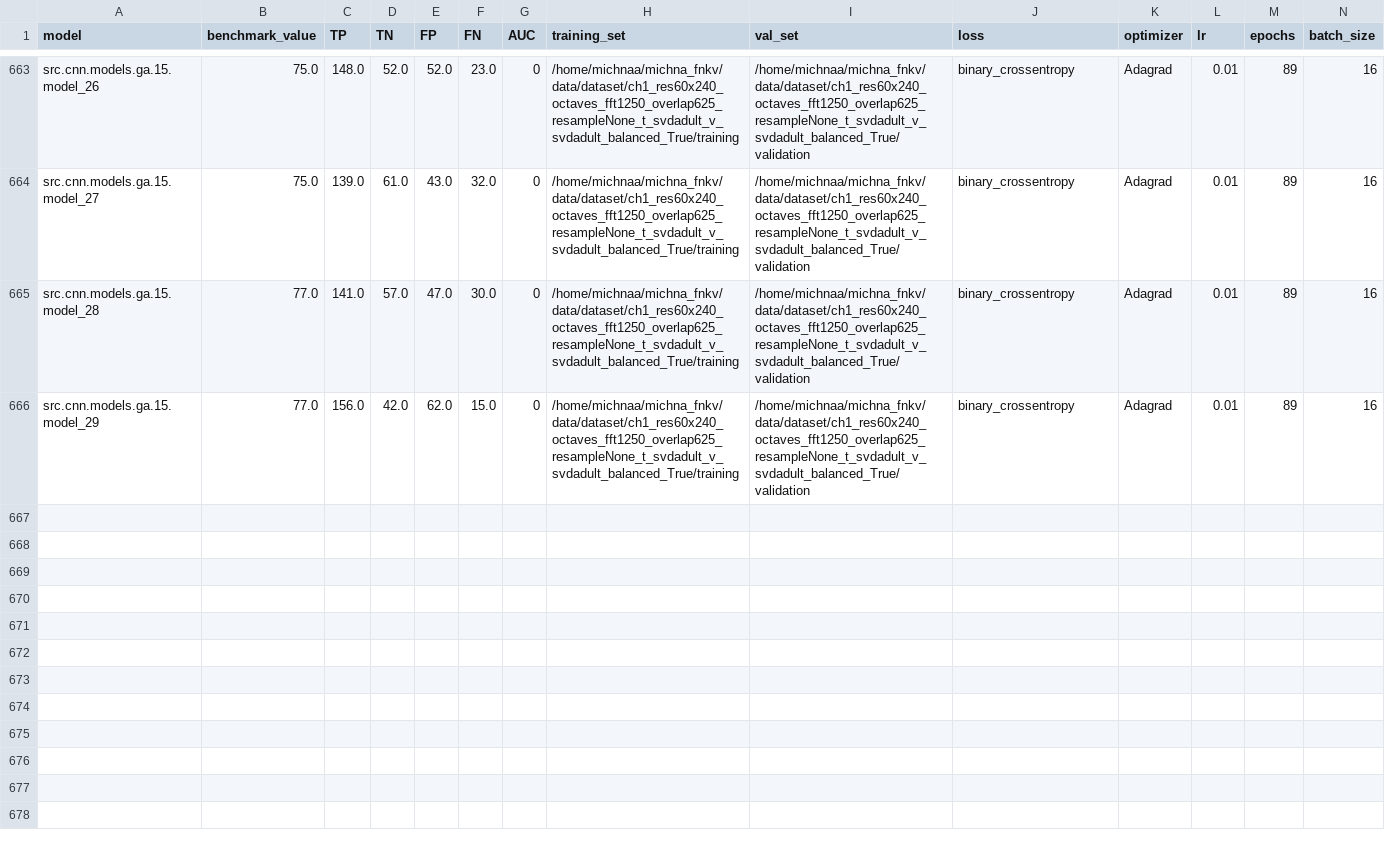
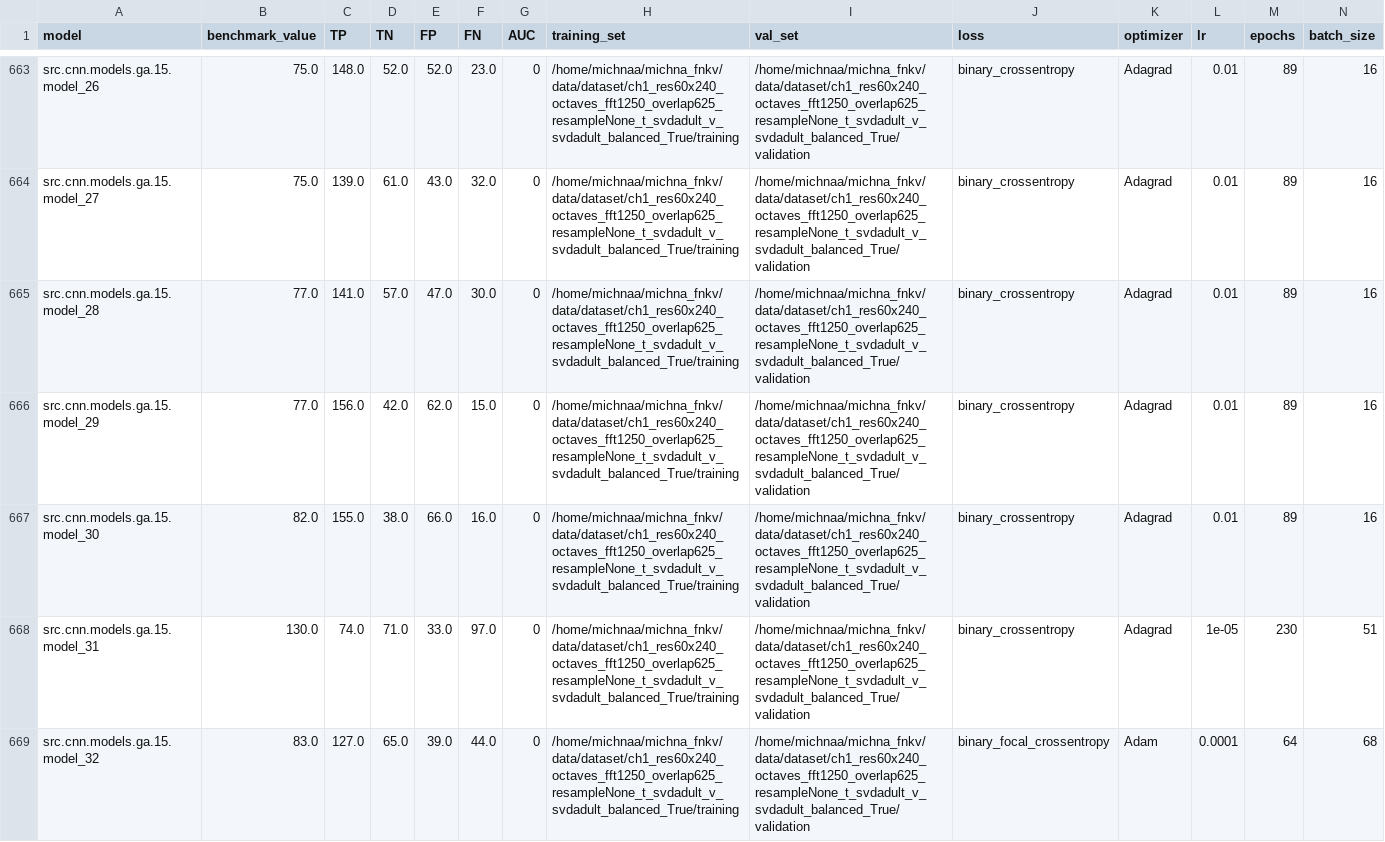
Before and after one commit to chemik-bit/michna_fnkv, a CSV file: data/results/446-a336-j3.vscht.cz_results_v3.csv, drawn as a sheet; only a part is shown, gaps mark what is left out; rows hold the shown columns only; the diff names each change by its address in the sheet, - before the commit and + after, or states it on an @@ line.

```diff
--- a/data/results/446-a336-j3.vscht.cz_results_v3.csv
+++ b/data/results/446-a336-j3.vscht.cz_results_v3.csv
+row 667: src.cnn.models.ga.15.model_30 | 82.0 | 155.0 | 38.0 | 66.0 | 16.0 | 0 | /home/michnaa/michna_fnkv/data/dataset/ch1_res60x240_octaves_fft1250_overlap625_resampleNone_t_svdadult_v_svdadult_balanced_True/training | /home/michnaa/michna_fnkv/data/dataset/ch1_res60x240_octaves_fft1250_overlap625_resampleNone_t_svdadult_v_svdadult_balanced_True/validation | binary_crossentropy | Adagrad | 0.01 | 89 | 16
+row 668: src.cnn.models.ga.15.model_31 | 130.0 | 74.0 | 71.0 | 33.0 | 97.0 | 0 | /home/michnaa/michna_fnkv/data/dataset/ch1_res60x240_octaves_fft1250_overlap625_resampleNone_t_svdadult_v_svdadult_balanced_True/training | /home/michnaa/michna_fnkv/data/dataset/ch1_res60x240_octaves_fft1250_overlap625_resampleNone_t_svdadult_v_svdadult_balanced_True/validation | binary_crossentropy | Adagrad | 1e-05 | 230 | 51
+row 669: src.cnn.models.ga.15.model_32 | 83.0 | 127.0 | 65.0 | 39.0 | 44.0 | 0 | /home/michnaa/michna_fnkv/data/dataset/ch1_res60x240_octaves_fft1250_overlap625_resampleNone_t_svdadult_v_svdadult_balanced_True/training | /home/michnaa/michna_fnkv/data/dataset/ch1_res60x240_octaves_fft1250_overlap625_resampleNone_t_svdadult_v_svdadult_balanced_True/validation | binary_focal_crossentropy | Adam | 0.0001 | 64 | 68
```
Also changed, not shown: 6 other files.
